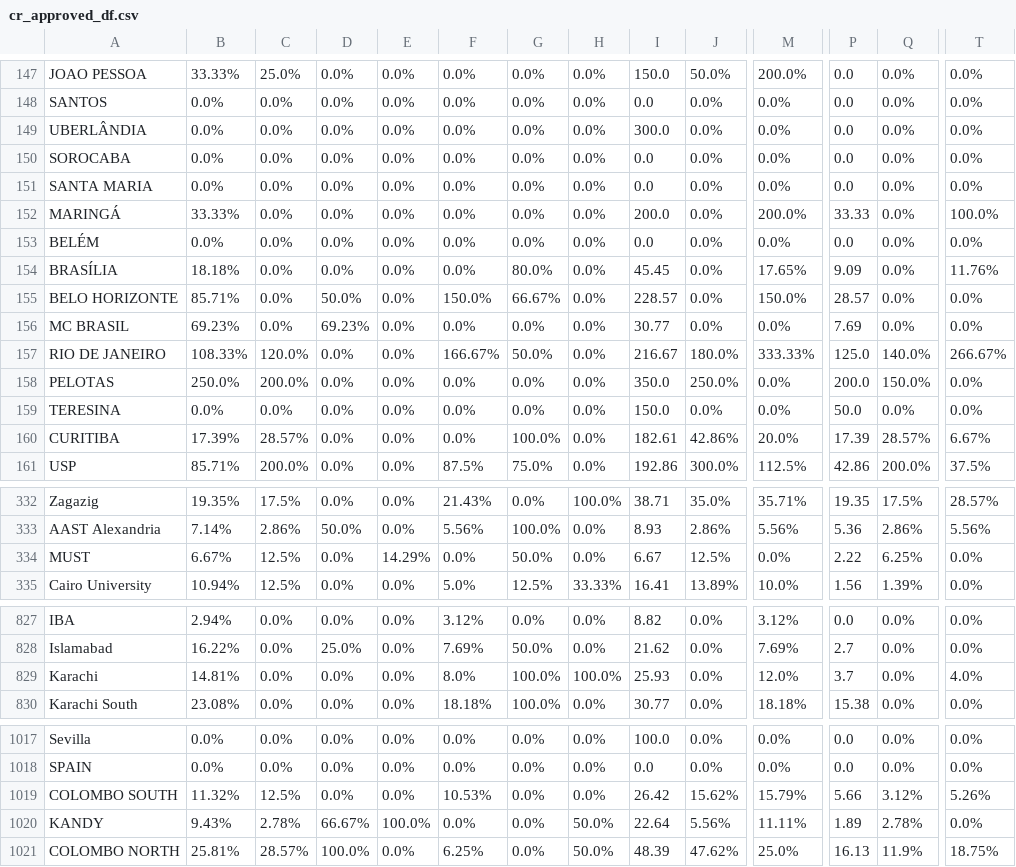
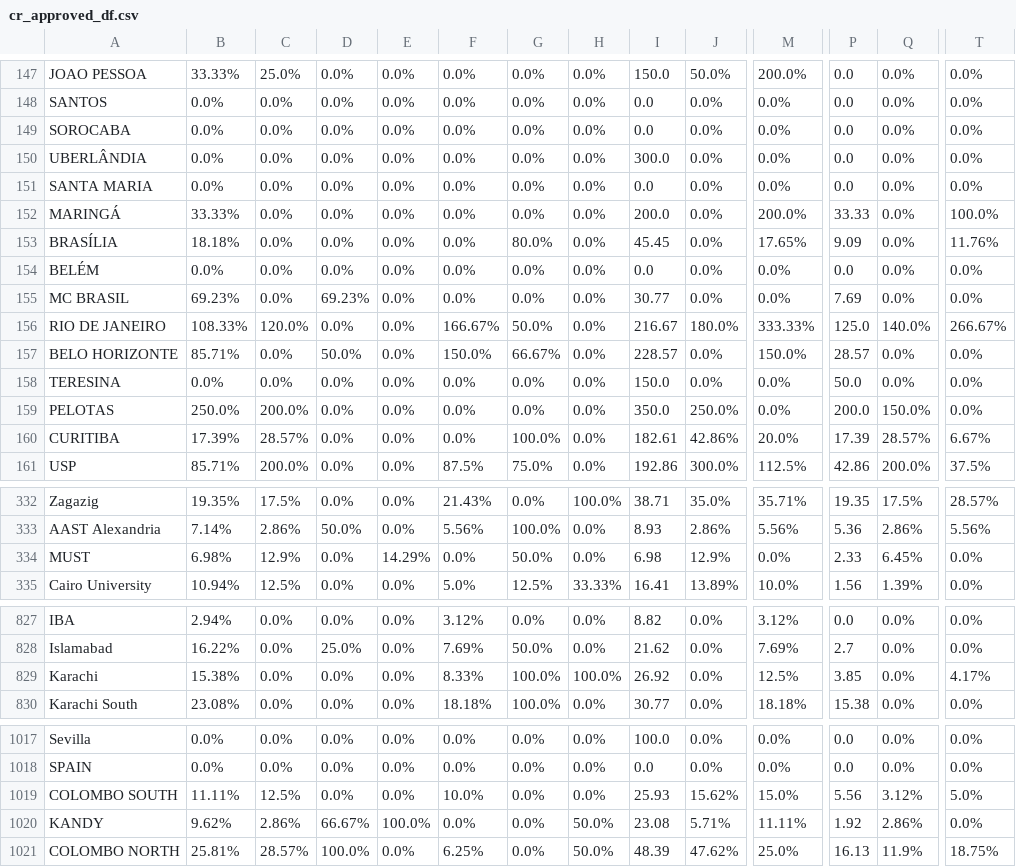
Before and after one commit to AIESEC-LK/data-pipeline, a CSV file: cr_approved_df.csv, drawn as a sheet; only a part is shown, gaps mark what is left out; the diff covers the shown part only; the diff names each change by its address in the sheet, - before the commit and + after, or states it on an @@ line.

```diff
--- a/cr_approved_df.csv
+++ b/cr_approved_df.csv
@@ row 150 moved to row 149: SOROCABA @@
@@ row 154 moved to row 153: BRASÍLIA @@
@@ row 155 moved to row 157: BELO HORIZONTE @@
@@ row 159 moved to row 158: TERESINA @@
-B334: 6.67%
+B334: 6.98%
-C334: 12.5%
+C334: 12.9%
-I334: 6.67
+I334: 6.98
-J334: 12.5%
+J334: 12.9%
-P334: 2.22
+P334: 2.33
-Q334: 6.25%
+Q334: 6.45%
-B829: 14.81%
+B829: 15.38%
-F829: 8.0%
+F829: 8.33%
-I829: 25.93
+I829: 26.92
-M829: 12.0%
+M829: 12.5%
-P829: 3.7
+P829: 3.85
-T829: 4.0%
+T829: 4.17%
-B1019: 11.32%
+B1019: 11.11%
-F1019: 10.53%
+F1019: 10.0%
-I1019: 26.42
+I1019: 25.93
-M1019: 15.79%
+M1019: 15.0%
-P1019: 5.66
+P1019: 5.56
-T1019: 5.26%
+T1019: 5.0%
-B1020: 9.43%
+B1020: 9.62%
-C1020: 2.78%
+C1020: 2.86%
-I1020: 22.64
+I1020: 23.08
-J1020: 5.56%
+J1020: 5.71%
-P1020: 1.89
+P1020: 1.92
-Q1020: 2.78%
+Q1020: 2.86%
```
Also changed, not shown: 40 moved rows elsewhere in this file, abs_df.csv, cr_accepted_df.csv, 3 other files.
